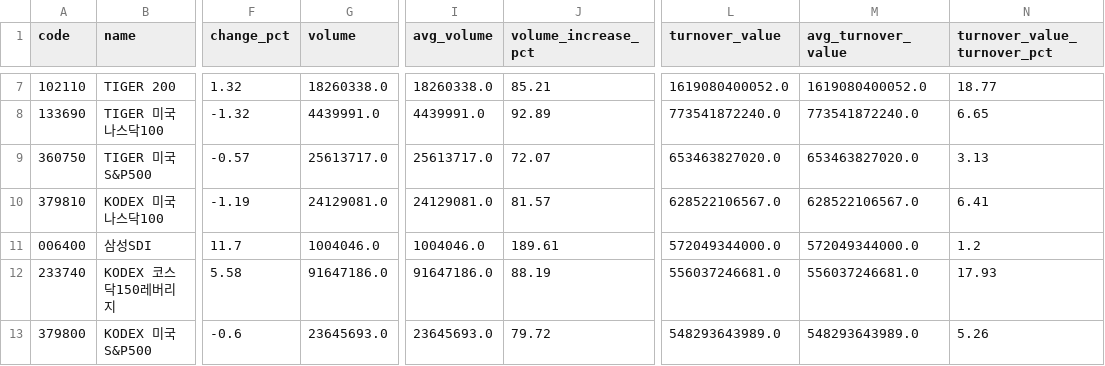
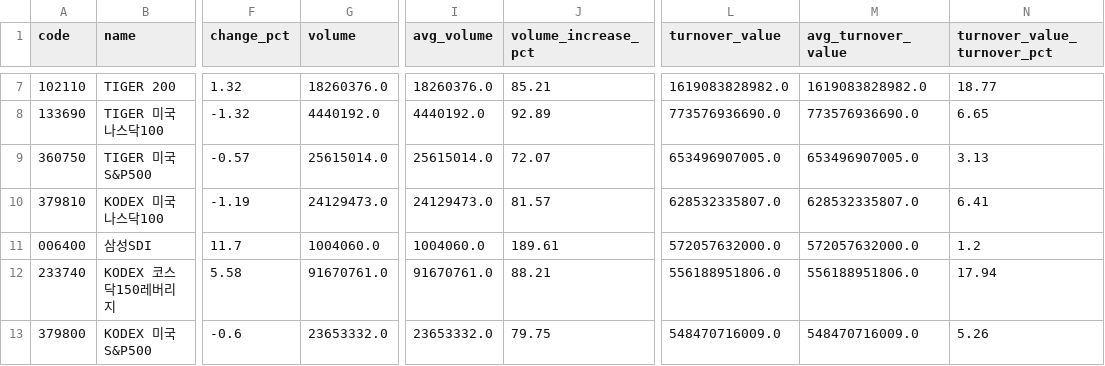
Before and after one commit to jaehyogi-bot/trytolearn1, a CSV file: data/20261019_manual_market_discovery.csv, drawn as a sheet; only a part is shown, gaps mark what is left out; the diff covers the shown part only; the diff names each change by its address in the sheet, - before the commit and + after, or states it on an @@ line.

```diff
--- a/data/20261019_manual_market_discovery.csv
+++ b/data/20261019_manual_market_discovery.csv
-G7 (volume): 18260338.0
+G7 (volume): 18260376.0
-I7 (avg_volume): 18260338.0
+I7 (avg_volume): 18260376.0
-L7 (turnover_value): 1619080400052.0
+L7 (turnover_value): 1619083828982.0
-M7 (avg_turnover_value): 1619080400052.0
+M7 (avg_turnover_value): 1619083828982.0
-G8 (volume): 4439991.0
+G8 (volume): 4440192.0
-I8 (avg_volume): 4439991.0
+I8 (avg_volume): 4440192.0
-L8 (turnover_value): 773541872240.0
+L8 (turnover_value): 773576936690.0
-M8 (avg_turnover_value): 773541872240.0
+M8 (avg_turnover_value): 773576936690.0
-G9 (volume): 25613717.0
+G9 (volume): 25615014.0
-I9 (avg_volume): 25613717.0
+I9 (avg_volume): 25615014.0
-L9 (turnover_value): 653463827020.0
+L9 (turnover_value): 653496907005.0
-M9 (avg_turnover_value): 653463827020.0
+M9 (avg_turnover_value): 653496907005.0
-G10 (volume): 24129081.0
+G10 (volume): 24129473.0
-I10 (avg_volume): 24129081.0
+I10 (avg_volume): 24129473.0
-L10 (turnover_value): 628522106567.0
+L10 (turnover_value): 628532335807.0
-M10 (avg_turnover_value): 628522106567.0
+M10 (avg_turnover_value): 628532335807.0
-G11 (volume): 1004046.0
+G11 (volume): 1004060.0
-I11 (avg_volume): 1004046.0
+I11 (avg_volume): 1004060.0
-L11 (turnover_value): 572049344000.0
+L11 (turnover_value): 572057632000.0
-M11 (avg_turnover_value): 572049344000.0
+M11 (avg_turnover_value): 572057632000.0
-G12 (volume): 91647186.0
+G12 (volume): 91670761.0
-I12 (avg_volume): 91647186.0
+I12 (avg_volume): 91670761.0
-J12 (volume_increase_pct): 88.19
+J12 (volume_increase_pct): 88.21
-L12 (turnover_value): 556037246681.0
+L12 (turnover_value): 556188951806.0
-M12 (avg_turnover_value): 556037246681.0
+M12 (avg_turnover_value): 556188951806.0
-N12 (turnover_value_turnover_pct): 17.93
+N12 (turnover_value_turnover_pct): 17.94
-G13 (volume): 23645693.0
+G13 (volume): 23653332.0
-I13 (avg_volume): 23645693.0
+I13 (avg_volume): 23653332.0
-J13 (volume_increase_pct): 79.72
+J13 (volume_increase_pct): 79.75
-L13 (turnover_value): 548293643989.0
+L13 (turnover_value): 548470716009.0
-M13 (avg_turnover_value): 548293643989.0
+M13 (avg_turnover_value): 548470716009.0
```
Also changed, not shown: 108 edited cells elsewhere in this file, data/20261019_manual.csv, data/20261019_manual_review_queue.csv, 8 other files.
